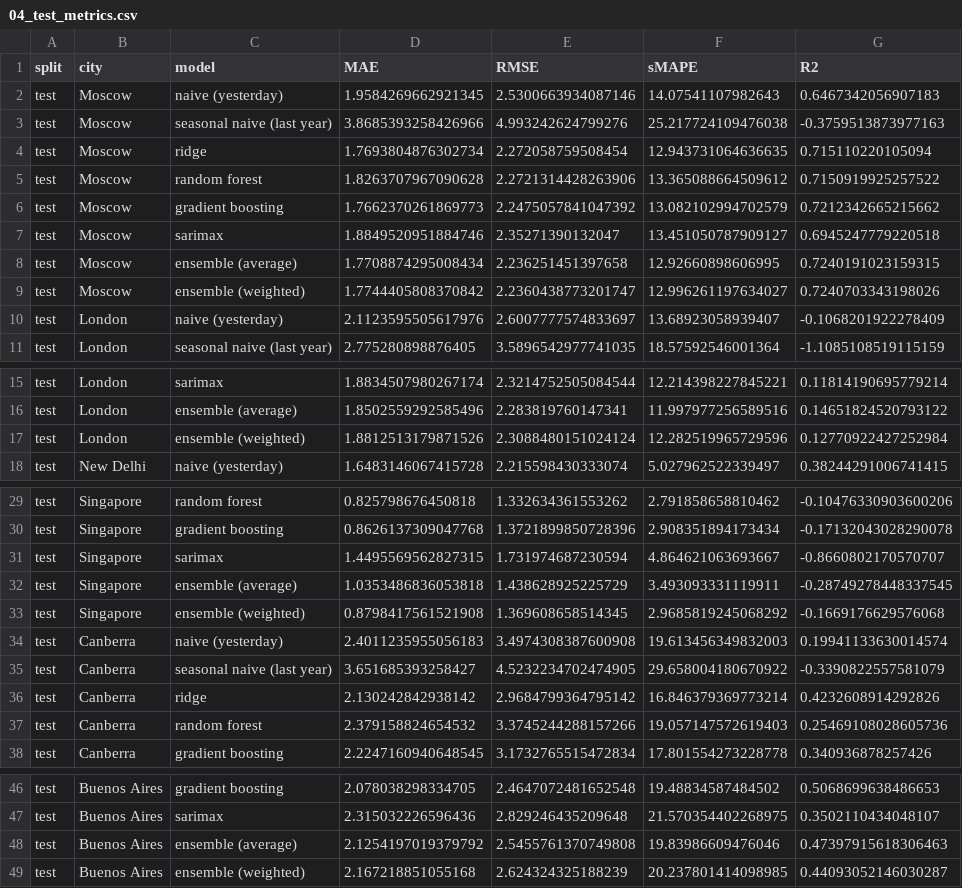
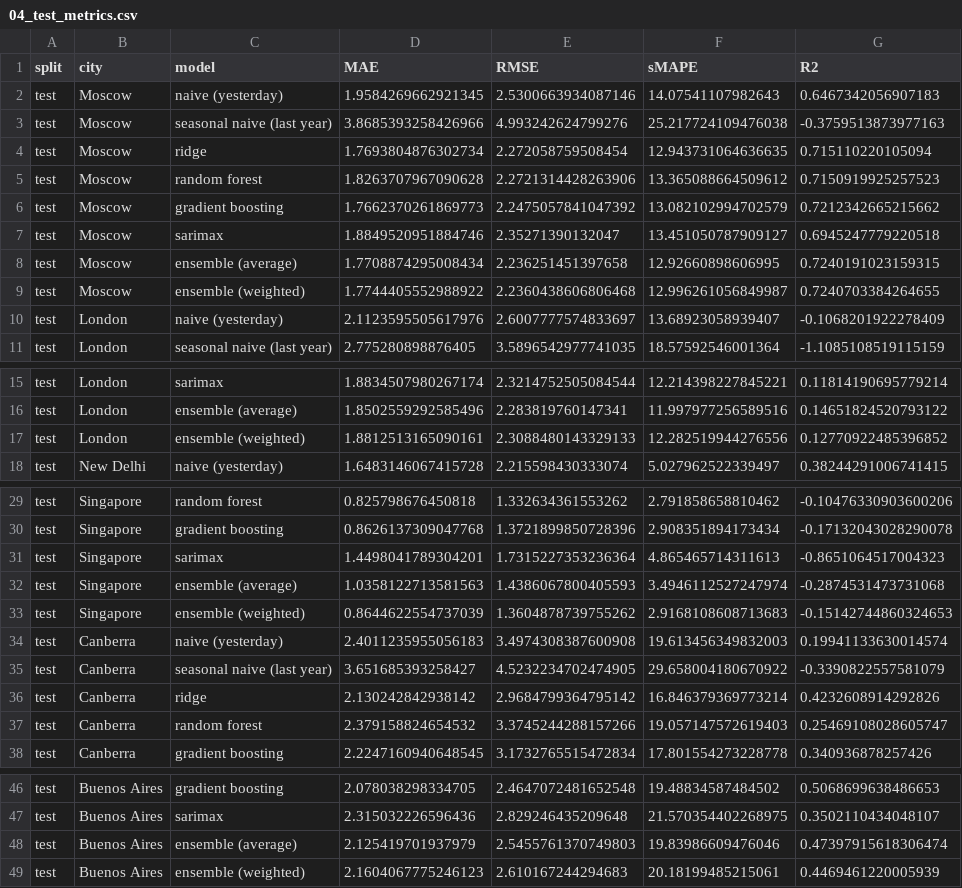
Before and after one commit to Akhil498-coder/weather-trend-forecasting, a CSV file: reports/metrics/04_test_metrics.csv, drawn as a sheet; only a part is shown, gaps mark what is left out; the diff covers the shown part only.

```diff
--- a/reports/metrics/04_test_metrics.csv
+++ b/reports/metrics/04_test_metrics.csv
@@ -4,3 +4,3 @@ test,Moscow,seasonal naive (last year),3.8685393258426966,4.993242624799276,25.2
 test,Moscow,ridge,1.7693804876302734,2.272058759508454,12.943731064636635,0.715110220105094
-test,Moscow,random forest,1.8263707967090628,2.2721314428263906,13.365088664509612,0.7150919925257522
+test,Moscow,random forest,1.8263707967090628,2.2721314428263906,13.365088664509612,0.7150919925257523
 test,Moscow,gradient boosting,1.7662370261869773,2.2475057841047392,13.082102994702579,0.7212342665215662
@@ -8,3 +8,3 @@ test,Moscow,sarimax,1.8849520951884746,2.35271390132047,13.451050787909127,0.694
 test,Moscow,ensemble (average),1.7708874295008434,2.236251451397658,12.92660898606995,0.7240191023159315
-test,Moscow,ensemble (weighted),1.7744405808370842,2.2360438773201747,12.996261197634027,0.7240703343198026
+test,Moscow,ensemble (weighted),1.7744405552988922,2.2360438606806468,12.996261056849987,0.7240703384264655
 test,London,naive (yesterday),2.1123595505617976,2.6007777574833697,13.68923058939407,-0.1068201922278409
@@ -16,3 +16,3 @@ test,London,sarimax,1.8834507980267174,2.3214752505084544,12.214398227845221,0.1
 test,London,ensemble (average),1.8502559292585496,2.283819760147341,11.997977256589516,0.14651824520793122
-test,London,ensemble (weighted),1.8812513179871526,2.3088480151024124,12.282519965729596,0.12770922427252984
+test,London,ensemble (weighted),1.8812513165090161,2.3088480143329133,12.282519944276556,0.12770922485396852
 test,New Delhi,naive (yesterday),1.6483146067415728,2.215598430333074,5.027962522339497,0.38244291006741415
@@ -30,5 +30,5 @@ test,Singapore,random forest,0.825798676450818,1.332634361553262,2.7918586588104
 test,Singapore,gradient boosting,0.8626137309047768,1.3721899850728396,2.908351894173434,-0.17132043028290078
-test,Singapore,sarimax,1.4495569562827315,1.731974687230594,4.864621063693667,-0.8660802170570707
-test,Singapore,ensemble (average),1.0353486836053818,1.438628925225729,3.493093331119911,-0.28749278448337545
-test,Singapore,ensemble (weighted),0.8798417561521908,1.369608658514345,2.9685819245068292,-0.1669176629576068
+test,Singapore,sarimax,1.4498041789304201,1.7315227353236364,4.865465714311613,-0.8651064517004323
+test,Singapore,ensemble (average),1.0358122713581563,1.4386067800405593,3.4946112527247974,-0.2874531473731068
+test,Singapore,ensemble (weighted),0.8644622554737039,1.3604878739755262,2.9168108608713683,-0.15142744860324653
 test,Canberra,naive (yesterday),2.4011235955056183,3.4974308387600908,19.613456349832003,0.19941133630014574
@@ -36,3 +36,3 @@ test,Canberra,seasonal naive (last year),3.651685393258427,4.5232234702474905,29
 test,Canberra,ridge,2.130242842938142,2.9684799364795142,16.846379369773214,0.4232608914292826
-test,Canberra,random forest,2.379158824654532,3.3745244288157266,19.057147572619403,0.25469108028605736
+test,Canberra,random forest,2.379158824654532,3.3745244288157266,19.057147572619403,0.25469108028605747
 test,Canberra,gradient boosting,2.2247160940648545,3.1732765515472834,17.801554273228778,0.340936878257426
@@ -47,3 +47,3 @@ test,Buenos Aires,gradient boosting,2.078038298334705,2.4647072481652548,19.4883
 test,Buenos Aires,sarimax,2.315032226596436,2.829246435209648,21.570354402268975,0.3502110434048107
-test,Buenos Aires,ensemble (average),2.1254197019379792,2.5455761370749808,19.83986609476046,0.47397915618306463
-test,Buenos Aires,ensemble (weighted),2.167218851055168,2.624324325188239,20.237801414098985,0.44093052146030287
+test,Buenos Aires,ensemble (average),2.125419701937979,2.5455761370749803,19.83986609476046,0.47397915618306474
+test,Buenos Aires,ensemble (weighted),2.1604067775246123,2.610167244294683,20.18199485215061,0.4469461220005939
```
Also changed, not shown: 4 edited cells elsewhere in this file, reports/metrics/04_ensemble_weights.csv, reports/metrics/04_val_metrics.csv, 11 other files.
